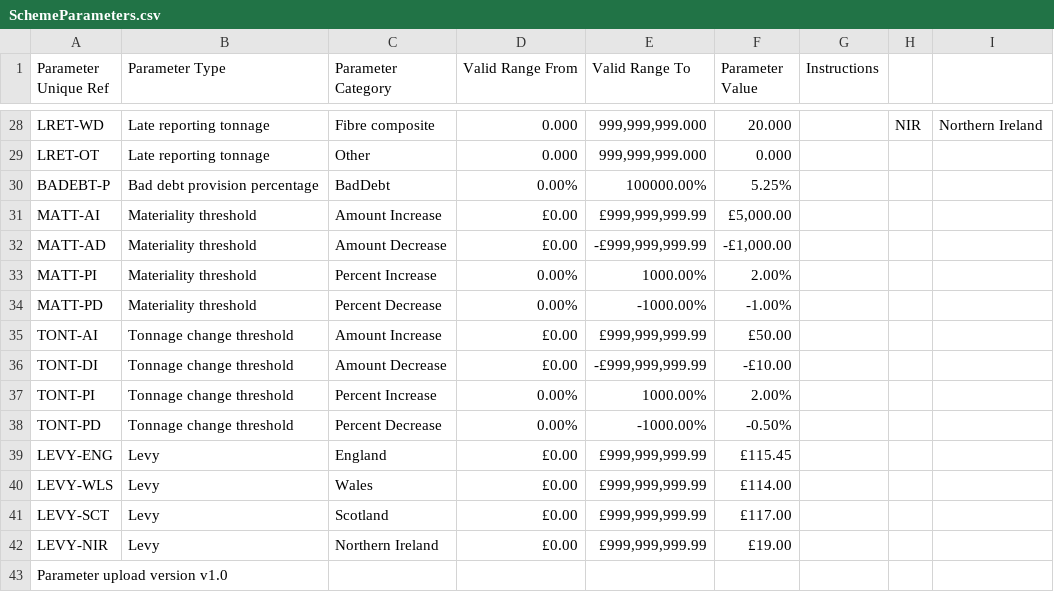
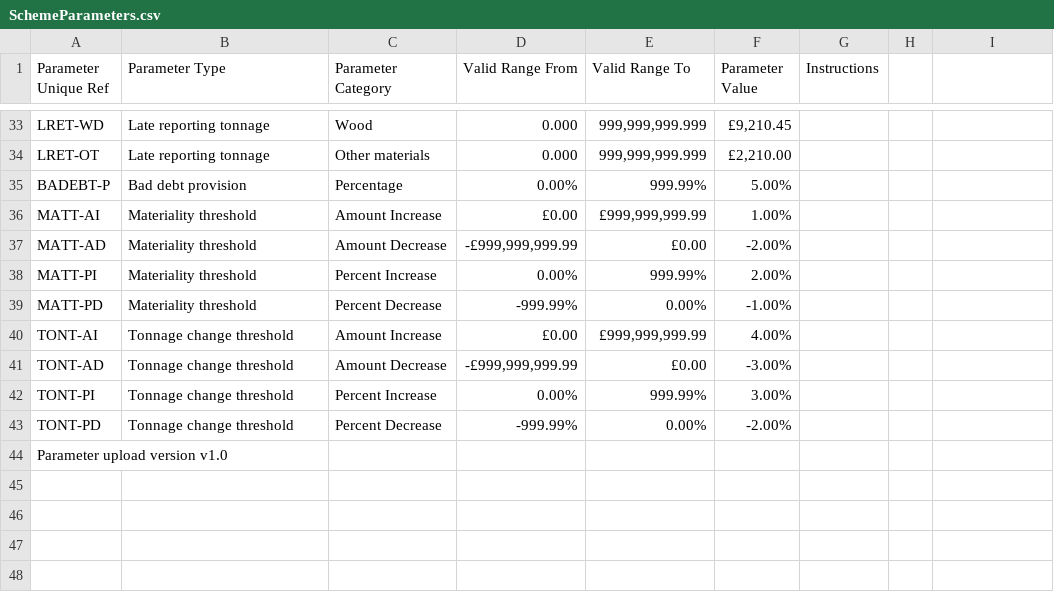
Before and after one commit to DEFRA/epr-calculator-frontend, a CSV file: src/EPR.Calculator.Frontend.UnitTests/Mocks/SchemeParameters.csv, drawn as a sheet; only a part is shown, gaps mark what is left out; removed rows and columns are numbered as before the commit, all else as after; the diff covers the shown part only; the diff names each change by its address in the sheet, - before the commit and + after, or states it on an @@ line.

```diff
--- a/src/EPR.Calculator.Frontend.UnitTests/Mocks/SchemeParameters.csv
+++ b/src/EPR.Calculator.Frontend.UnitTests/Mocks/SchemeParameters.csv
-C33 (Parameter Category): Fibre composite
+C33 (Parameter Category): Wood
-E33:E34 (Valid Range To): 999,999,999.000
+E33:E34 (Valid Range To): 999,999,999.999
-F33 (Parameter Value): 20.000
+F33 (Parameter Value): £9,210.45
-H33: NIR
+H33: (empty)
-I33: Northern Ireland
+I33: (empty)
-C34 (Parameter Category): Other
+C34 (Parameter Category): Other materials
-F34 (Parameter Value): 0.000
+F34 (Parameter Value): £2,210.00
-B35 (Parameter Type): Bad debt provision percentage
+B35 (Parameter Type): Bad debt provision
-C35 (Parameter Category): BadDebt
+C35 (Parameter Category): Percentage
-E35 (Valid Range To): 100000.00%
+E35 (Valid Range To): 999.99%
-F35 (Parameter Value): 5.25%
+F35 (Parameter Value): 5.00%
-F36 (Parameter Value): £5,000.00
+F36 (Parameter Value): 1.00%
-D37 (Valid Range From): £0.00
+D37 (Valid Range From): -£999,999,999.99
-E37 (Valid Range To): -£999,999,999.99
+E37 (Valid Range To): £0.00
-F37 (Parameter Value): -£1,000.00
+F37 (Parameter Value): -2.00%
-E38 (Valid Range To): 1000.00%
+E38 (Valid Range To): 999.99%
-D39 (Valid Range From): 0.00%
+D39 (Valid Range From): -999.99%
-E39 (Valid Range To): -1000.00%
+E39 (Valid Range To): 0.00%
-F40 (Parameter Value): £50.00
+F40 (Parameter Value): 4.00%
-row 36: TONT-DI | Tonnage change threshold | Amount Decrease | £0.00 | -£999,999,999.99 | -£10.00
+row 41: TONT-AD | Tonnage change threshold | Amount Decrease | -£999,999,999.99 | £0.00 | -3.00%
-E42 (Valid Range To): 1000.00%
+E42 (Valid Range To): 999.99%
-F42 (Parameter Value): 2.00%
+F42 (Parameter Value): 3.00%
-D43 (Valid Range From): 0.00%
+D43 (Valid Range From): -999.99%
-E43 (Valid Range To): -1000.00%
+E43 (Valid Range To): 0.00%
-F43 (Parameter Value): -0.50%
+F43 (Parameter Value): -2.00%
-row 39: LEVY-ENG | Levy | England | £0.00 | £999,999,999.99 | £115.45
-row 40: LEVY-WLS | Levy | Wales | £0.00 | £999,999,999.99 | £114.00
-row 41: LEVY-SCT | Levy | Scotland | £0.00 | £999,999,999.99 | £117.00
-row 42: LEVY-NIR | Levy | Northern Ireland | £0.00 | £999,999,999.99 | £19.00
```
Also changed, not shown: 5 added rows and 67 edited cells elsewhere in this file, 1 other file.
